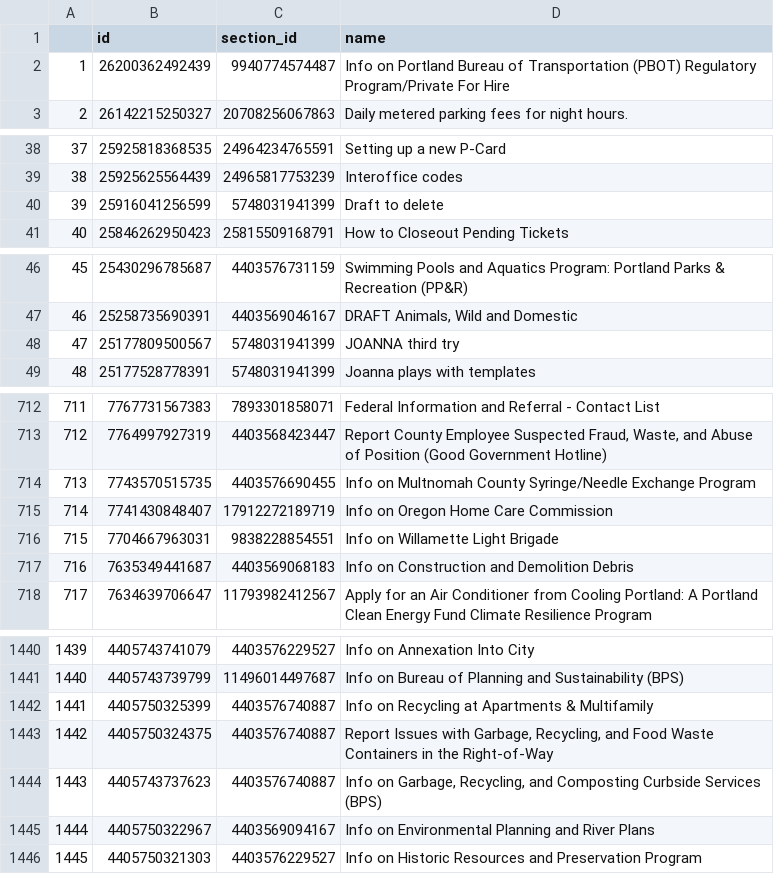
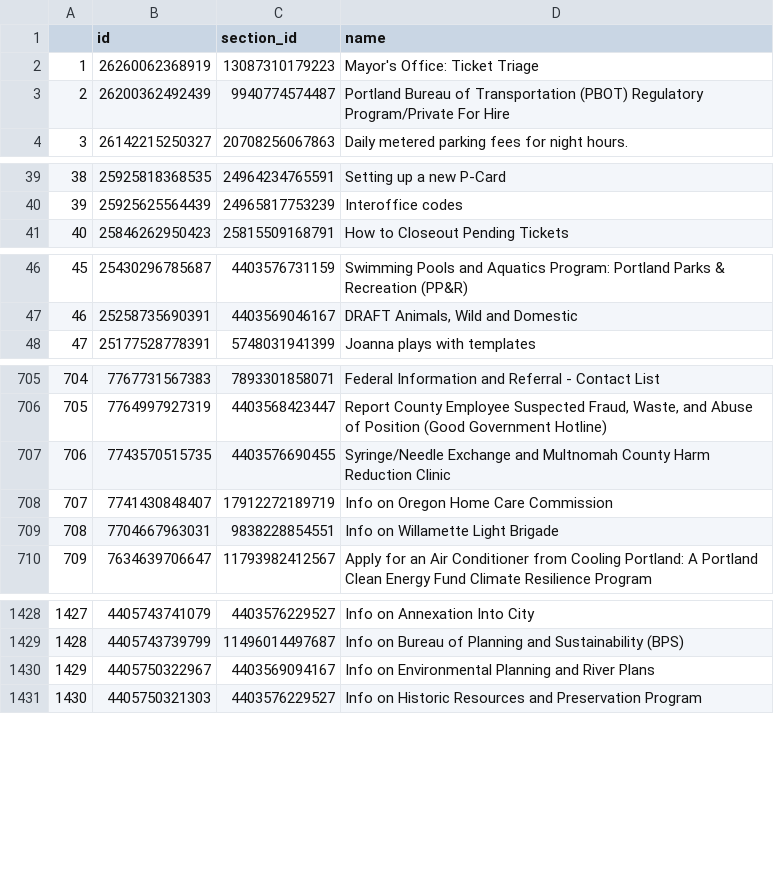
Before and after one commit to eGovPDX/zendesk-data-analysis, a CSV file: data/articles.csv, drawn as a sheet; only a part is shown, gaps mark what is left out; removed rows and columns are numbered as before the commit, all else as after; the diff covers the shown part only; the diff names each change by its address in the sheet, - before the commit and + after, or states it on an @@ line.

```diff
--- a/data/articles.csv
+++ b/data/articles.csv
+row 2: 1 | 26260062368919 | 13087310179223 | Mayor's Office: Ticket Triage
@@ column A renumbered from row 3 down @@
-D3 (name): Info on Portland Bureau…
+D3 (name): Portland Bureau…
-row 40: 39 | 25916041256599 | 5748031941399 | Draft to delete
-row 48: 47 | 25177809500567 | 5748031941399 | JOANNA third try
-D707 (name): Info on Multnomah County Syringe/Needle Exchange Program
+D707 (name): Syringe/Needle Exchange and Multnomah County Harm Reduction Clinic
-row 717: 716 | 7635349441687 | 4403569068183 | Info on Construction and Demolition Debris
-row 1442: 1441 | 4405750325399 | 4403576740887 | Info on Recycling at Apartments & Multifamily
-row 1443: 1442 | 4405750324375 | 4403576740887 | Report Issues with Garbage, Recycling, and Food Waste Containers in the Right-of-Way
-row 1444: 1443 | 4405743737623 | 4403576740887 | Info on Garbage, Recycling, and Composting Curbside Services (BPS)
```
Also changed, not shown: 11 removed rows elsewhere in this file.
